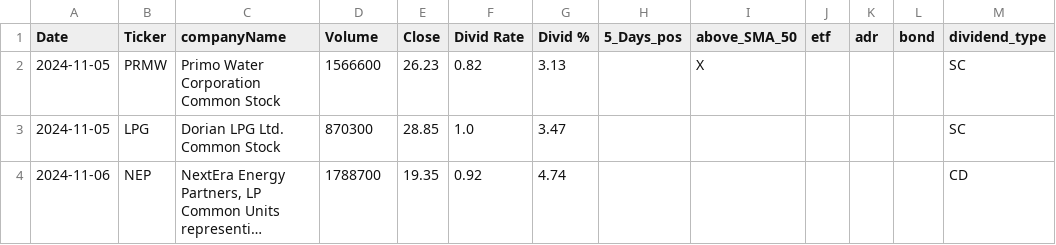
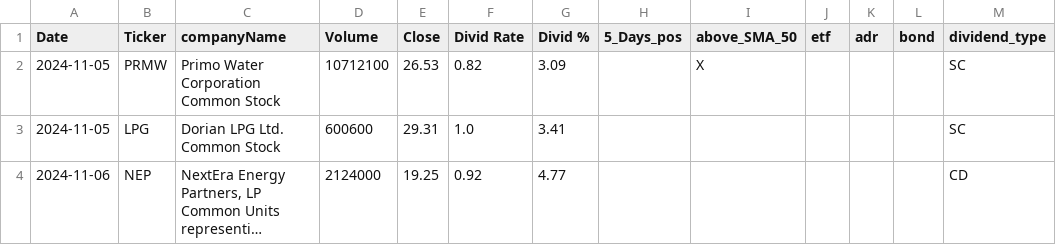
Before and after one commit to fxhuhn/dividend-shorter, a CSV file: screener.csv, drawn as a sheet; long unchanged cells end in …; the diff names each change by its address in the sheet, - before the commit and + after, or states it on an @@ line.

```diff
--- a/screener.csv
+++ b/screener.csv
-D2 (Volume): 1566600
+D2 (Volume): 10712100
-E2 (Close): 26.23
+E2 (Close): 26.53
-G2 (Divid %): 3.13
+G2 (Divid %): 3.09
-D3 (Volume): 870300
+D3 (Volume): 600600
-E3 (Close): 28.85
+E3 (Close): 29.31
-G3 (Divid %): 3.47
+G3 (Divid %): 3.41
-D4 (Volume): 1788700
+D4 (Volume): 2124000
-E4 (Close): 19.35
+E4 (Close): 19.25
-G4 (Divid %): 4.74
+G4 (Divid %): 4.77
```
